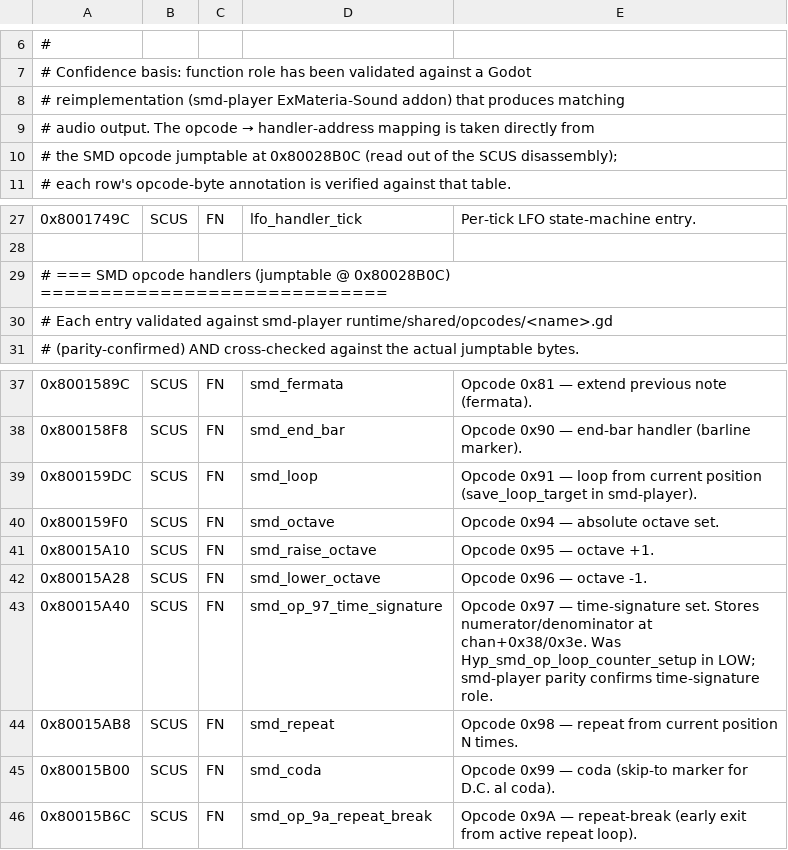
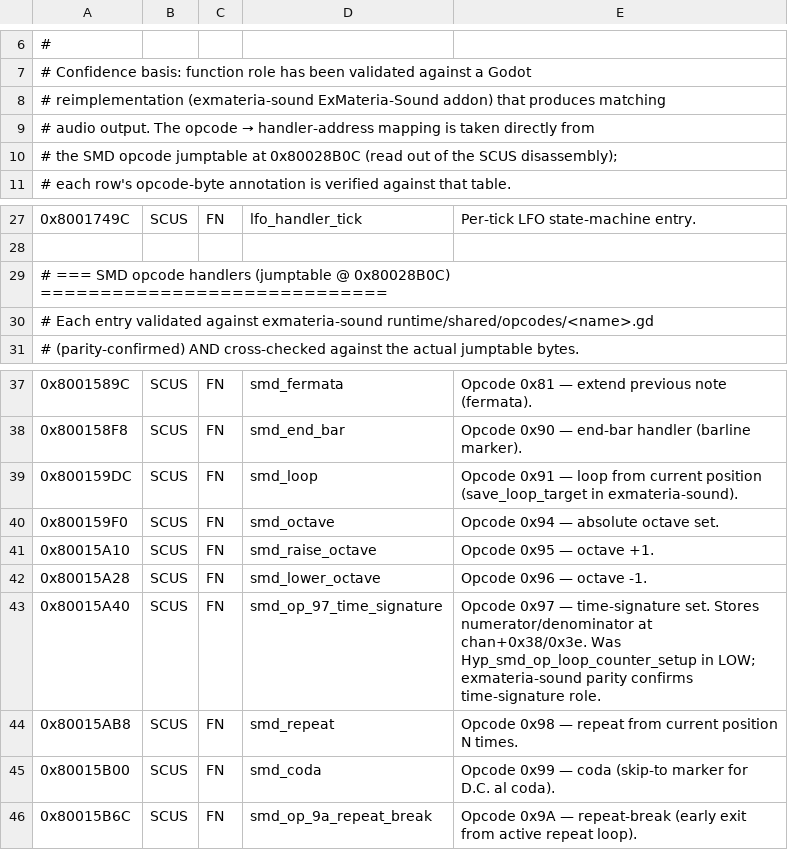
Before and after one commit to timbermania/ExMateria-Ghidra-Tools, a TSV file: content/renames_high_sound.tsv, drawn as a sheet; only a part is shown, gaps mark what is left out.

```diff
--- a/content/renames_high_sound.tsv
+++ b/content/renames_high_sound.tsv
@@ -7,3 +7,3 @@
 # Confidence basis: function role has been validated against a Godot
-# reimplementation (smd-player ExMateria-Sound addon) that produces matching
+# reimplementation (exmateria-sound ExMateria-Sound addon) that produces matching
 # audio output. The opcode → handler-address mapping is taken directly from
@@ -29,3 +29,3 @@
 # === SMD opcode handlers (jumptable @ 0x80028B0C) =============================
-# Each entry validated against smd-player runtime/shared/opcodes/<name>.gd
+# Each entry validated against exmateria-sound runtime/shared/opcodes/<name>.gd
 # (parity-confirmed) AND cross-checked against the actual jumptable bytes.
@@ -38,3 +38,3 @@
 0x800158F8	SCUS	FN	smd_end_bar	Opcode 0x90 — end-bar handler (barline marker).
-0x800159DC	SCUS	FN	smd_loop	Opcode 0x91 — loop from current position (save_loop_target in smd-player).
+0x800159DC	SCUS	FN	smd_loop	Opcode 0x91 — loop from current position (save_loop_target in exmateria-sound).
 0x800159F0	SCUS	FN	smd_octave	Opcode 0x94 — absolute octave set.
@@ -42,3 +42,3 @@
 0x80015A28	SCUS	FN	smd_lower_octave	Opcode 0x96 — octave -1.
-0x80015A40	SCUS	FN	smd_op_97_time_signature	Opcode 0x97 — time-signature set. Stores numerator/denominator at chan+0x38/0x3e. Was Hyp_smd_op_loop_counter_setup in LOW; smd-player parity confirms time-signature role.
+0x80015A40	SCUS	FN	smd_op_97_time_signature	Opcode 0x97 — time-signature set. Stores numerator/denominator at chan+0x38/0x3e. Was Hyp_smd_op_loop_counter_setup in LOW; exmateria-sound parity confirms time-signature role.
 0x80015AB8	SCUS	FN	smd_repeat	Opcode 0x98 — repeat from current position N times.
```
Also changed, not shown: content/renames_low_sound.tsv, 1 other file.
